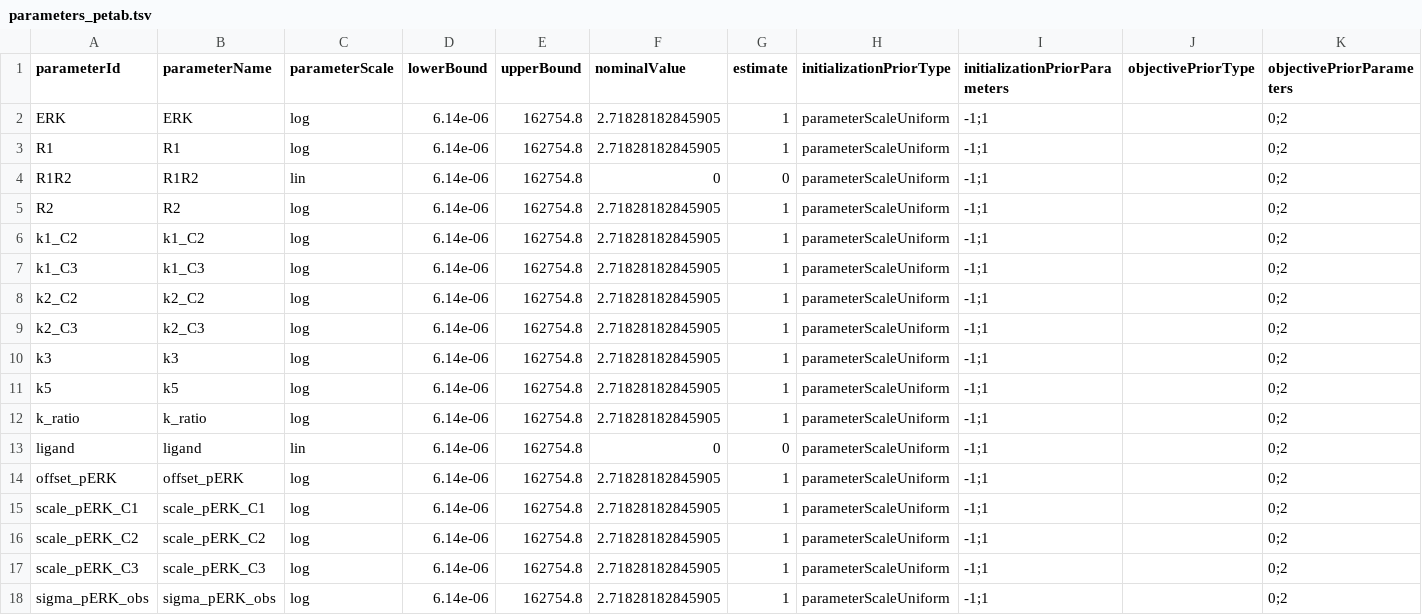
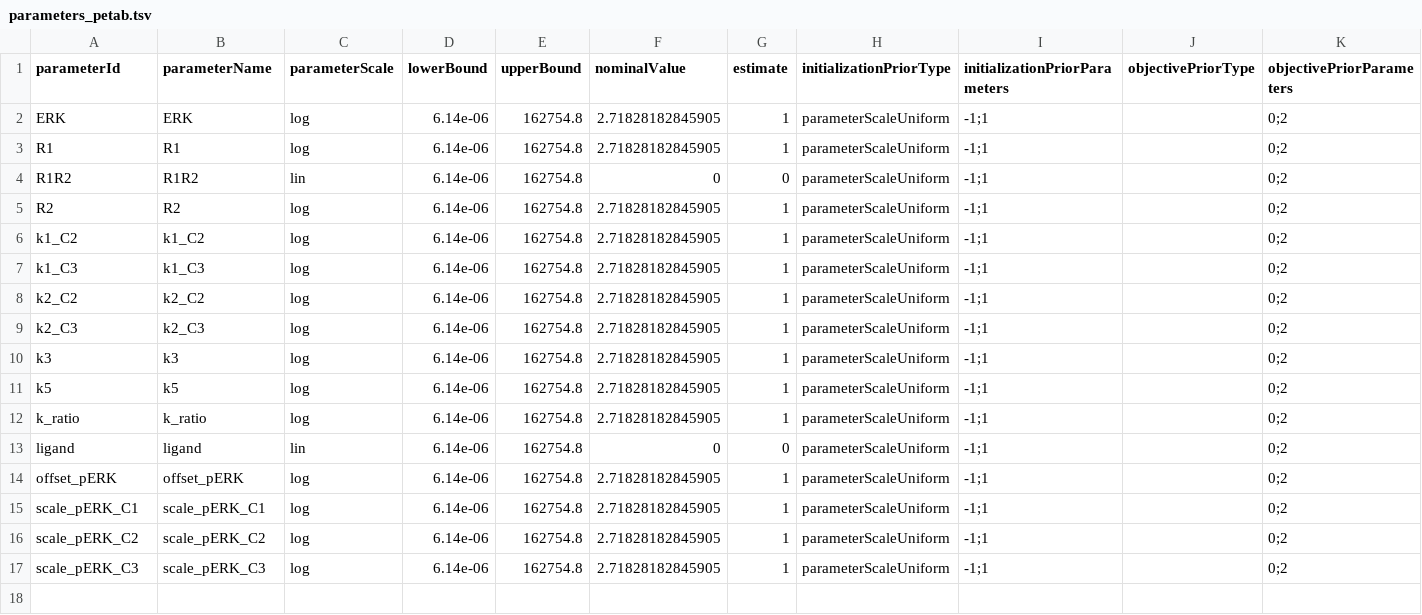
Before and after one commit to dlill/petab, a TSV file: inst/petabExamples/09-OriginaldModStructure-Model/petab/parameters_petab.tsv, drawn as a sheet; the diff names each change by its address in the sheet, - before the commit and + after, or states it on an @@ line.

```diff
--- a/inst/petabExamples/09-OriginaldModStructure-Model/petab/parameters_petab.tsv
+++ b/inst/petabExamples/09-OriginaldModStructure-Model/petab/parameters_petab.tsv
-row 18: sigma_pERK_obs | sigma_pERK_obs | log | 6.14e-06 | 162754.8 | 2.71828182845905 | 1 | parameterScaleUniform | -1;1 |  | 0;2
```
Also changed, not shown: inst/petabExamples/09-OriginaldModStructure-Model/petab/measurementData_petab.tsv, 55 other files.
